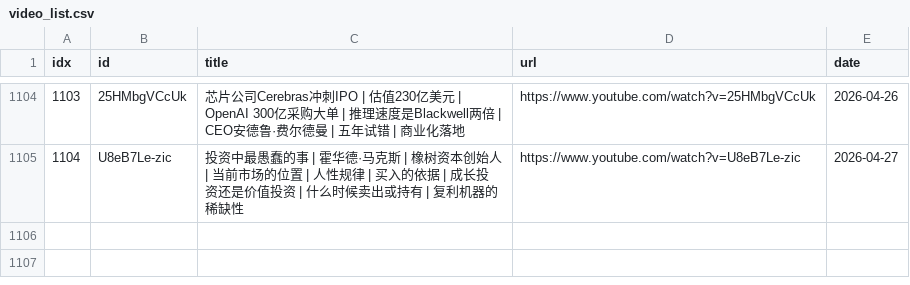
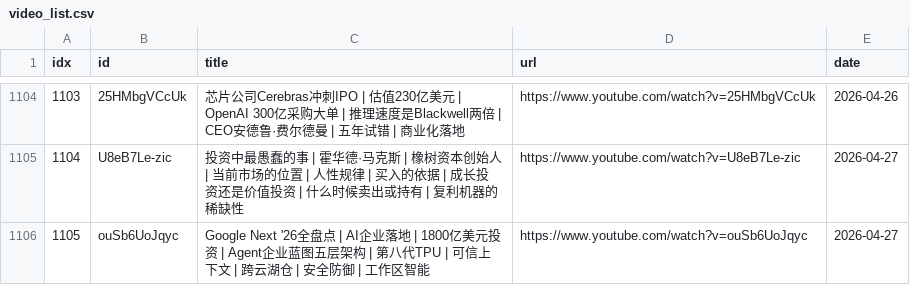
Before and after one commit to sumsjp/BestPartners, a CSV file: src/video_list.csv, drawn as a sheet; only a part is shown, gaps mark what is left out; the diff names each change by its address in the sheet, - before the commit and + after, or states it on an @@ line.

```diff
--- a/src/video_list.csv
+++ b/src/video_list.csv
+row 1106: 1105 | ouSb6UoJqyc | Google Next '26全盘点 | AI企业落地 | 1800亿美元投资 | Agent企业蓝图五层架构 | 第八代TPU | 可信上下文 | 跨云湖仓 | 安全防御 | 工作区智能 | https://www.youtube.com/watch?v=ouSb6UoJqyc | 2026-04-27
```
Also changed, not shown: 5 other files.
